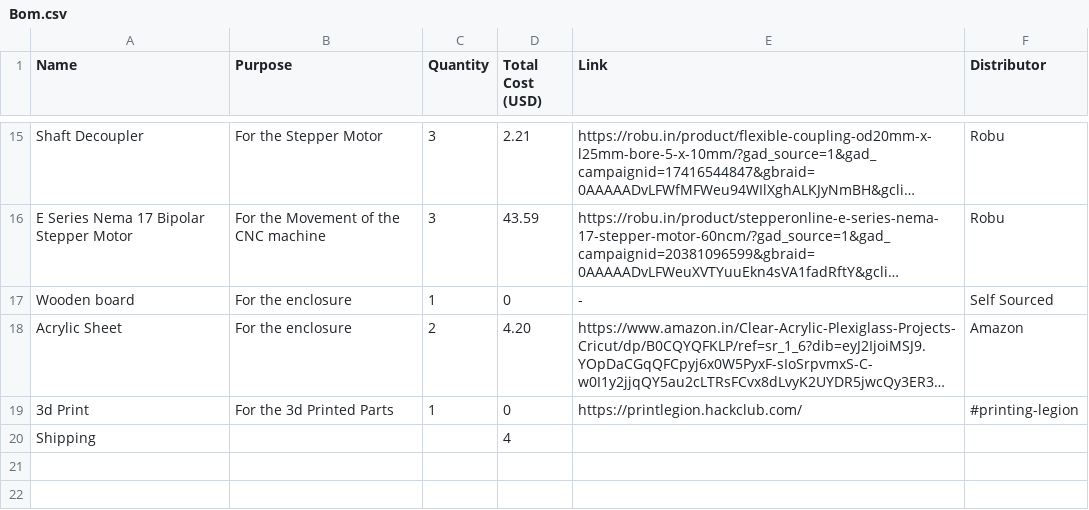
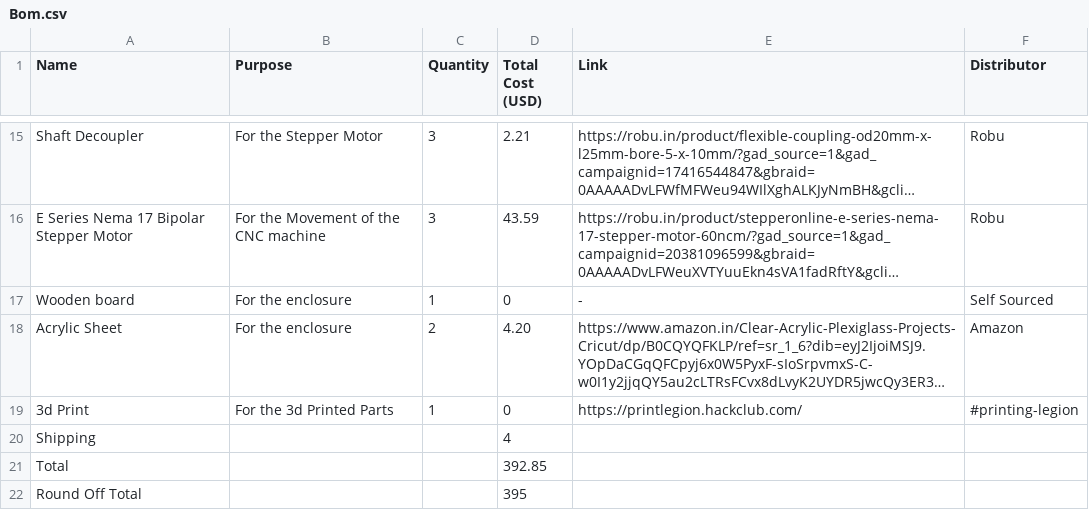
Before and after one commit to Sadrita404/CNC-Router, a CSV file: Bom.csv, drawn as a sheet; only a part is shown, gaps mark what is left out; long unchanged cells end in ….

Commit message:
Update Bom.csv

```diff
--- a/Bom.csv
+++ b/Bom.csv
@@ -20 +20,3 @@
 "Shipping ","","","4","",""
+"Total ","","","392.85","",""
+"Round Off Total ","","","395","",""
```
